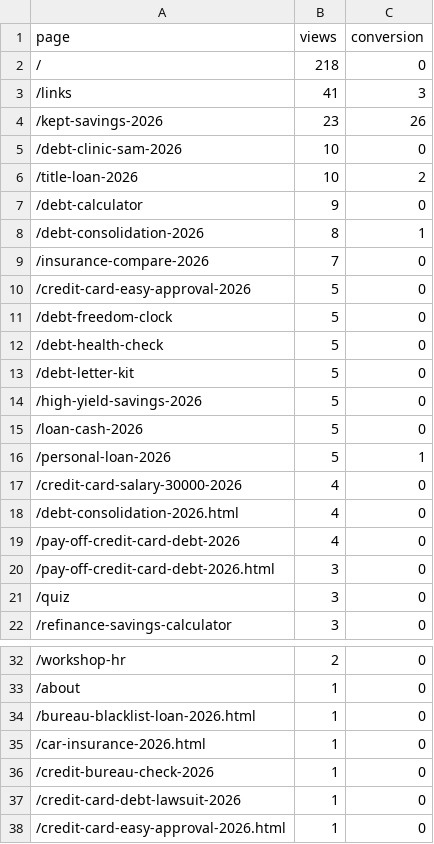
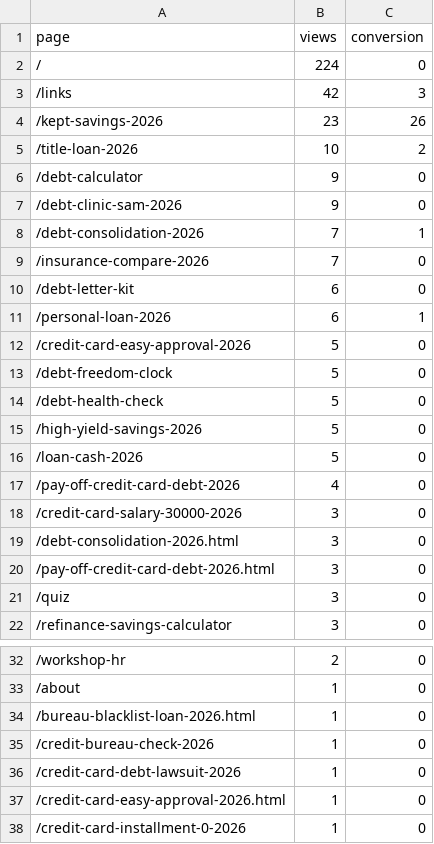
Before and after one commit to kunanonmaneerat-stack/ngernduangold-site, a CSV file: automation-log/ga4-pages.csv, drawn as a sheet; only a part is shown, gaps mark what is left out; the shorter side is filled out with more unchanged rows; the diff covers the shown part only.

```diff
--- a/automation-log/ga4-pages.csv
+++ b/automation-log/ga4-pages.csv
@@ -1,10 +1,12 @@
 page,views,conversion
-/,218,0
-/links,41,3
+/,224,0
+/links,42,3
 /kept-savings-2026,23,26
-/debt-clinic-sam-2026,10,0
 /title-loan-2026,10,2
 /debt-calculator,9,0
-/debt-consolidation-2026,8,1
+/debt-clinic-sam-2026,9,0
+/debt-consolidation-2026,7,1
 /insurance-compare-2026,7,0
+/debt-letter-kit,6,0
+/personal-loan-2026,6,1
 /credit-card-easy-approval-2026,5,0
@@ -12,9 +14,7 @@ page,views,conversion
 /debt-health-check,5,0
-/debt-letter-kit,5,0
 /high-yield-savings-2026,5,0
 /loan-cash-2026,5,0
-/personal-loan-2026,5,1
-/credit-card-salary-30000-2026,4,0
-/debt-consolidation-2026.html,4,0
 /pay-off-credit-card-debt-2026,4,0
+/credit-card-salary-30000-2026,3,0
+/debt-consolidation-2026.html,3,0
 /pay-off-credit-card-debt-2026.html,3,0
@@ -34,3 +34,2 @@ page,views,conversion
 /bureau-blacklist-loan-2026.html,1,0
-/car-insurance-2026.html,1,0
 /credit-bureau-check-2026,1,0
```
Also changed, not shown: 5 removed rows elsewhere in this file, 36 other files.
